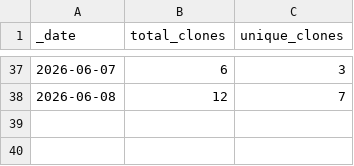
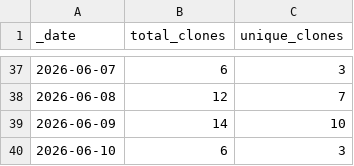
Before and after one commit to somyabhalani/airsign, a CSV file: traffic/clones.csv, drawn as a sheet; only a part is shown, gaps mark what is left out.

```diff
--- a/traffic/clones.csv
+++ b/traffic/clones.csv
@@ -38 +38,3 @@ _date,total_clones,unique_clones
 2026-06-08,12,7
+2026-06-09,14,10
+2026-06-10,6,3
```
Also changed, not shown: traffic/views.csv, 1 other file.
